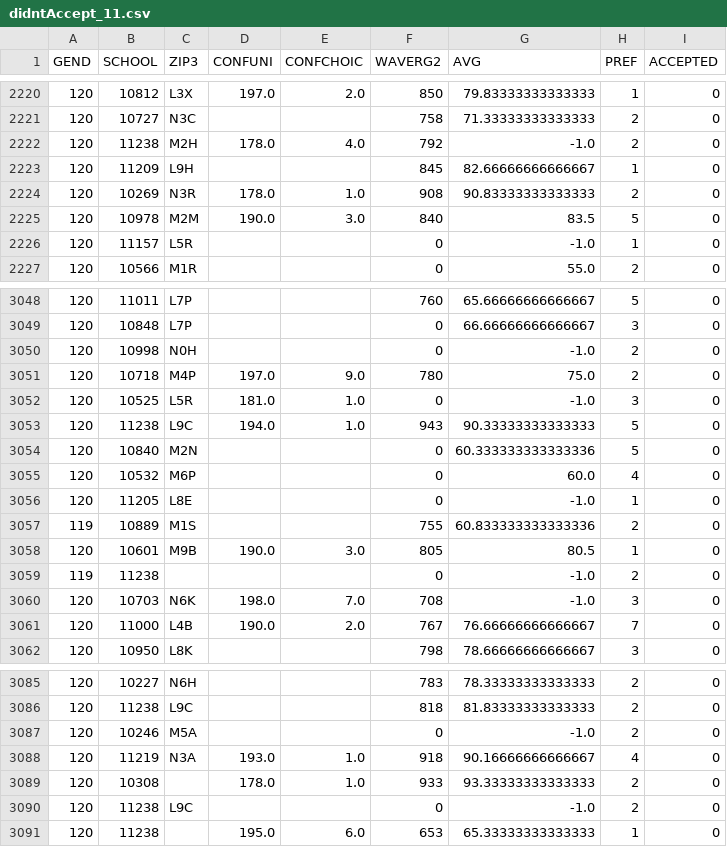
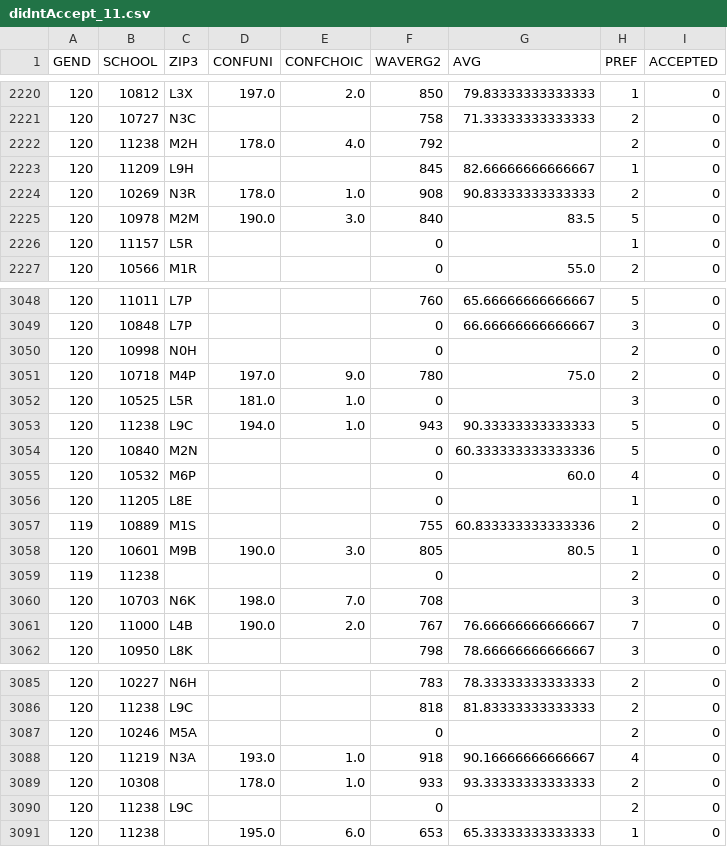
Before and after one commit to Tallwhitebro/CapstoneProject, a CSV file: cleaned_data/didntAccept/didntAccept_11.csv, drawn as a sheet; only a part is shown, gaps mark what is left out; the diff covers the shown part only.

```diff
--- a/cleaned_data/didntAccept/didntAccept_11.csv
+++ b/cleaned_data/didntAccept/didntAccept_11.csv
@@ -2221,3 +2221,3 @@ GEND,SCHOOL,ZIP3,CONFUNI,CONFCHOIC,WAVERG2,AVG,PREF,ACCEPTED
 120,10727,N3C,,,758,71.33333333333333,2,0
-120,11238,M2H,178.0,4.0,792,-1.0,2,0
+120,11238,M2H,178.0,4.0,792,,2,0
 120,11209,L9H,,,845,82.66666666666667,1,0
@@ -2225,3 +2225,3 @@ GEND,SCHOOL,ZIP3,CONFUNI,CONFCHOIC,WAVERG2,AVG,PREF,ACCEPTED
 120,10978,M2M,190.0,3.0,840,83.5,5,0
-120,11157,L5R,,,0,-1.0,1,0
+120,11157,L5R,,,0,,1,0
 120,10566,M1R,,,0,55.0,2,0
@@ -3049,5 +3049,5 @@ GEND,SCHOOL,ZIP3,CONFUNI,CONFCHOIC,WAVERG2,AVG,PREF,ACCEPTED
 120,10848,L7P,,,0,66.66666666666667,3,0
-120,10998,N0H,,,0,-1.0,2,0
+120,10998,N0H,,,0,,2,0
 120,10718,M4P,197.0,9.0,780,75.0,2,0
-120,10525,L5R,181.0,1.0,0,-1.0,3,0
+120,10525,L5R,181.0,1.0,0,,3,0
 120,11238,L9C,194.0,1.0,943,90.33333333333333,5,0
@@ -3055,7 +3055,7 @@ GEND,SCHOOL,ZIP3,CONFUNI,CONFCHOIC,WAVERG2,AVG,PREF,ACCEPTED
 120,10532,M6P,,,0,60.0,4,0
-120,11205,L8E,,,0,-1.0,1,0
+120,11205,L8E,,,0,,1,0
 119,10889,M1S,,,755,60.833333333333336,2,0
 120,10601,M9B,190.0,3.0,805,80.5,1,0
-119,11238,,,,0,-1.0,2,0
-120,10703,N6K,198.0,7.0,708,-1.0,3,0
+119,11238,,,,0,,2,0
+120,10703,N6K,198.0,7.0,708,,3,0
 120,11000,L4B,190.0,2.0,767,76.66666666666667,7,0
@@ -3086,6 +3086,6 @@ GEND,SCHOOL,ZIP3,CONFUNI,CONFCHOIC,WAVERG2,AVG,PREF,ACCEPTED
 120,11238,L9C,,,818,81.83333333333333,2,0
-120,10246,M5A,,,0,-1.0,2,0
+120,10246,M5A,,,0,,2,0
 120,11219,N3A,193.0,1.0,918,90.16666666666667,4,0
 120,10308,,178.0,1.0,933,93.33333333333333,2,0
-120,11238,L9C,,,0,-1.0,2,0
+120,11238,L9C,,,0,,2,0
 120,11238,,195.0,6.0,653,65.33333333333333,1,0
```
Also changed, not shown: 30 edited cells elsewhere in this file, cleaned_data/didntAccept/didntAccept_10.csv, cleaned_data/didntAccept/didntAccept_12.csv, 42 other files.
